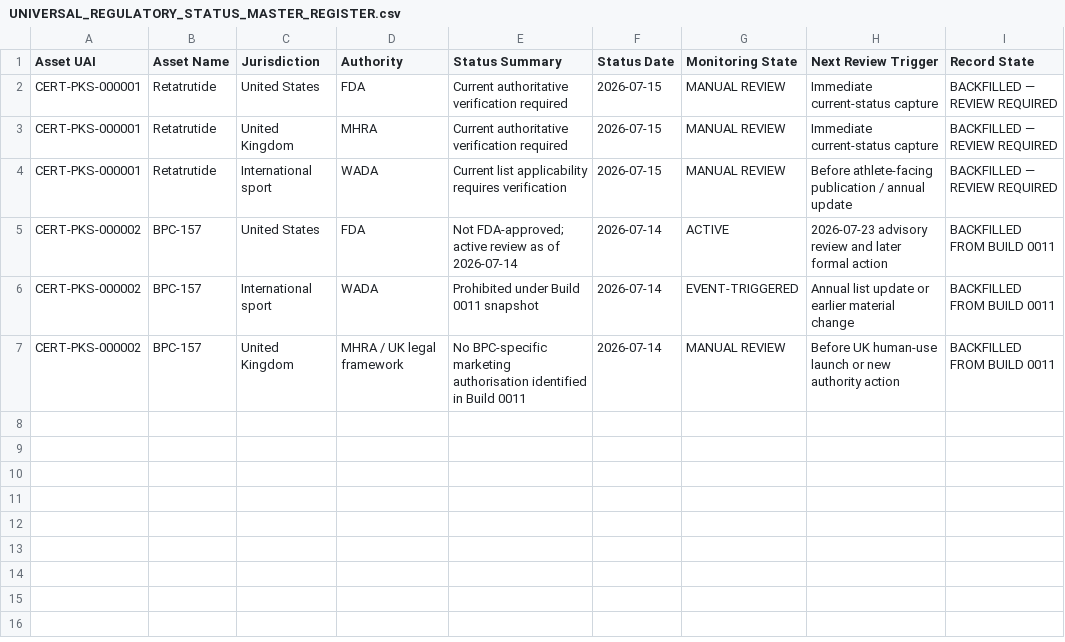
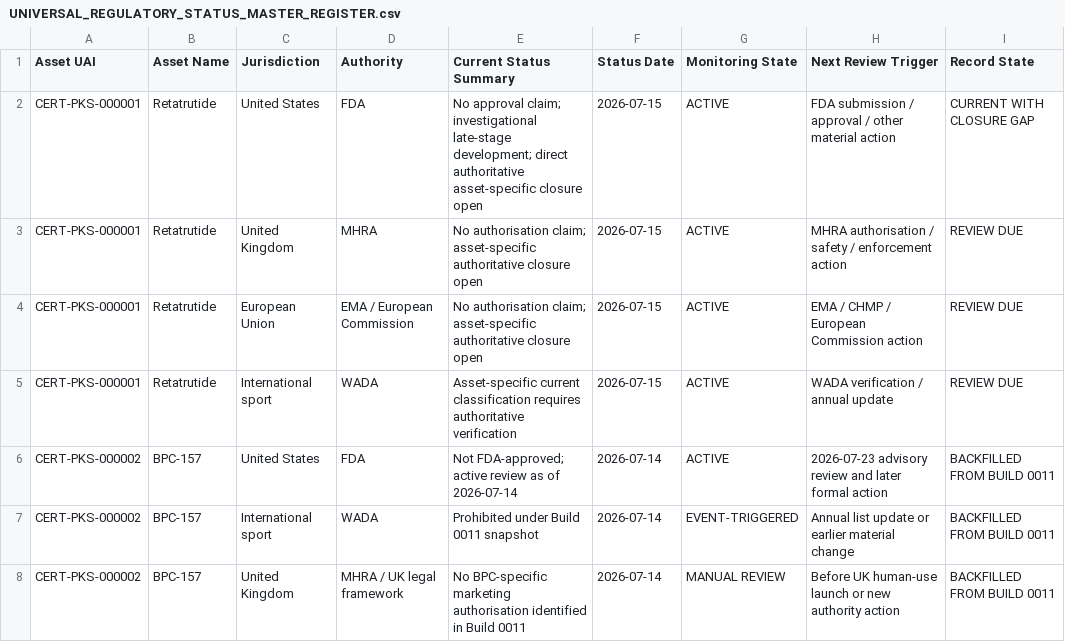
Before and after one commit to ajc1786/certiaura-knowledge-engine, a CSV file: Documentation/Regulatory/UNIVERSAL_REGULATORY_STATUS_MASTER_REGISTER.csv, drawn as a sheet.

Commit message:
Add Certiaura Build 0013 Retatrutide regulatory status and monitoring activation

```diff
--- a/Documentation/Regulatory/UNIVERSAL_REGULATORY_STATUS_MASTER_REGISTER.csv
+++ b/Documentation/Regulatory/UNIVERSAL_REGULATORY_STATUS_MASTER_REGISTER.csv
@@ -1,5 +1,6 @@
-Asset UAI,Asset Name,Jurisdiction,Authority,Status Summary,Status Date,Monitoring State,Next Review Trigger,Record State
-CERT-PKS-000001,Retatrutide,United States,FDA,Current authoritative verification required,2026-07-15,MANUAL REVIEW,Immediate current-status capture,BACKFILLED — REVIEW REQUIRED
-CERT-PKS-000001,Retatrutide,United Kingdom,MHRA,Current authoritative verification required,2026-07-15,MANUAL REVIEW,Immediate current-status capture,BACKFILLED — REVIEW REQUIRED
-CERT-PKS-000001,Retatrutide,International sport,WADA,Current list applicability requires verification,2026-07-15,MANUAL REVIEW,Before athlete-facing publication / annual update,BACKFILLED — REVIEW REQUIRED
+Asset UAI,Asset Name,Jurisdiction,Authority,Current Status Summary,Status Date,Monitoring State,Next Review Trigger,Record State
+CERT-PKS-000001,Retatrutide,United States,FDA,No approval claim; investigational late-stage development; direct authoritative asset-specific closure open,2026-07-15,ACTIVE,FDA submission / approval / other material action,CURRENT WITH CLOSURE GAP
+CERT-PKS-000001,Retatrutide,United Kingdom,MHRA,No authorisation claim; asset-specific authoritative closure open,2026-07-15,ACTIVE,MHRA authorisation / safety / enforcement action,REVIEW DUE
+CERT-PKS-000001,Retatrutide,European Union,EMA / European Commission,No authorisation claim; asset-specific authoritative closure open,2026-07-15,ACTIVE,EMA / CHMP / European Commission action,REVIEW DUE
+CERT-PKS-000001,Retatrutide,International sport,WADA,Asset-specific current classification requires authoritative verification,2026-07-15,ACTIVE,WADA verification / annual update,REVIEW DUE
 CERT-PKS-000002,BPC-157,United States,FDA,Not FDA-approved; active review as of 2026-07-14,2026-07-14,ACTIVE,2026-07-23 advisory review and later formal action,BACKFILLED FROM BUILD 0011
```
Also changed, not shown: Documentation/Master_Asset_Register.csv, 16 other files.
